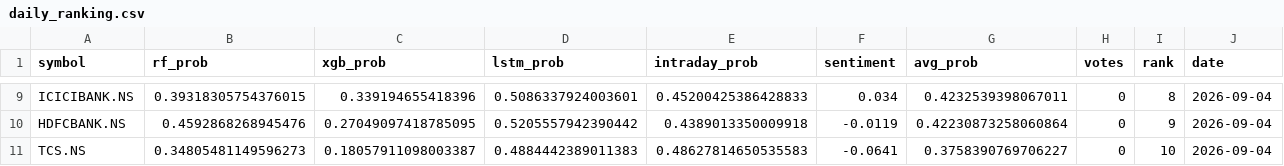
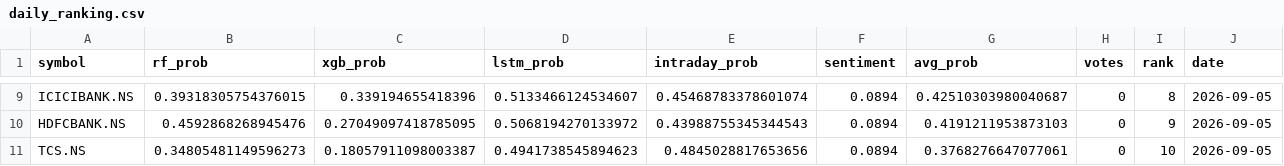
Before and after one commit to Haik11kashiyani/project-aegis, a CSV file: data/daily_ranking.csv, drawn as a sheet; only a part is shown, gaps mark what is left out; the diff covers the shown part only; the diff names each change by its address in the sheet, - before the commit and + after, or states it on an @@ line.

```diff
--- a/data/daily_ranking.csv
+++ b/data/daily_ranking.csv
-D9 (lstm_prob): 0.5086337924003601
+D9 (lstm_prob): 0.5133466124534607
-E9 (intraday_prob): 0.45200425386428833
+E9 (intraday_prob): 0.45468783378601074
-F9 (sentiment): 0.034
+F9 (sentiment): 0.0894
-G9 (avg_prob): 0.4232539398067011
+G9 (avg_prob): 0.42510303980040687
-J9:J11 (date): 2026-09-04
+J9:J11 (date): 2026-09-05
-D10 (lstm_prob): 0.5205557942390442
+D10 (lstm_prob): 0.5068194270133972
-E10 (intraday_prob): 0.4389013350009918
+E10 (intraday_prob): 0.43988755345344543
-F10 (sentiment): -0.0119
+F10 (sentiment): 0.0894
-G10 (avg_prob): 0.42230873258060864
+G10 (avg_prob): 0.4191211953873103
-D11 (lstm_prob): 0.4884442389011383
+D11 (lstm_prob): 0.4941738545894623
-E11 (intraday_prob): 0.48627814650535583
+E11 (intraday_prob): 0.4845028817653656
-F11 (sentiment): -0.0641
+F11 (sentiment): 0.0894
-G11 (avg_prob): 0.3758390769706227
+G11 (avg_prob): 0.3768276647077061
```
Also changed, not shown: 37 edited cells elsewhere in this file, 8 other files.
